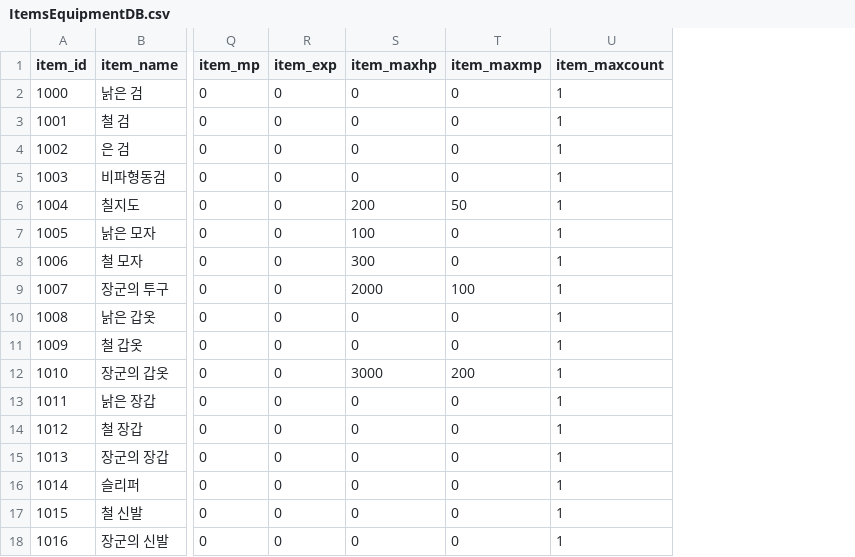
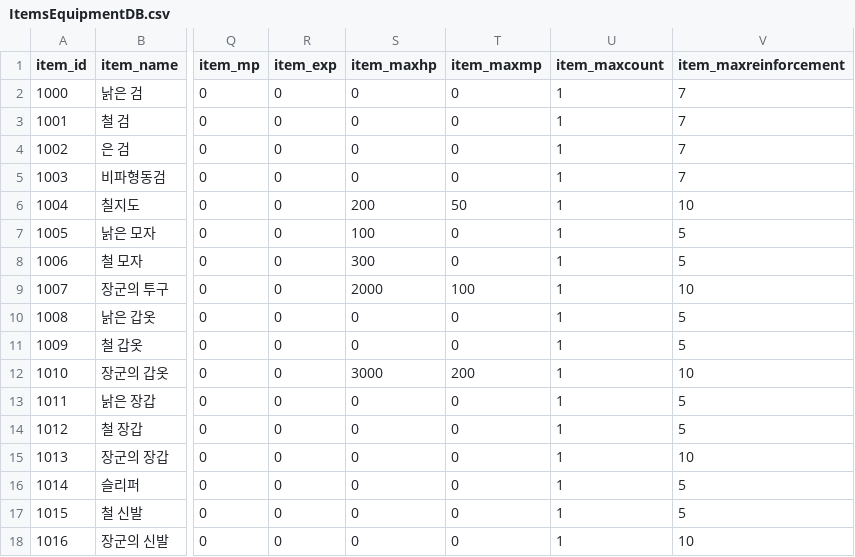
Before and after one commit to inhyeokoh/Fight-of-Rule, a CSV file: Assets/Resources/Data/ItemsEquipmentDB.csv, drawn as a sheet; only a part is shown, gaps mark what is left out; the diff names each change by its address in the sheet, - before the commit and + after, or states it on an @@ line.

```diff
--- a/Assets/Resources/Data/ItemsEquipmentDB.csv
+++ b/Assets/Resources/Data/ItemsEquipmentDB.csv
+column V (item_maxreinforcement), rows 2-18: 7 | 7 | 7 | 7 | 10 | 5 | 5 | 10 | 5 | 5 | 10 | 5 | 5 | 10 | 5 | 5 | 10
```
Also changed, not shown: Assets/Resources/Data/MonsterItemDropDB.csv, 3 other files.
